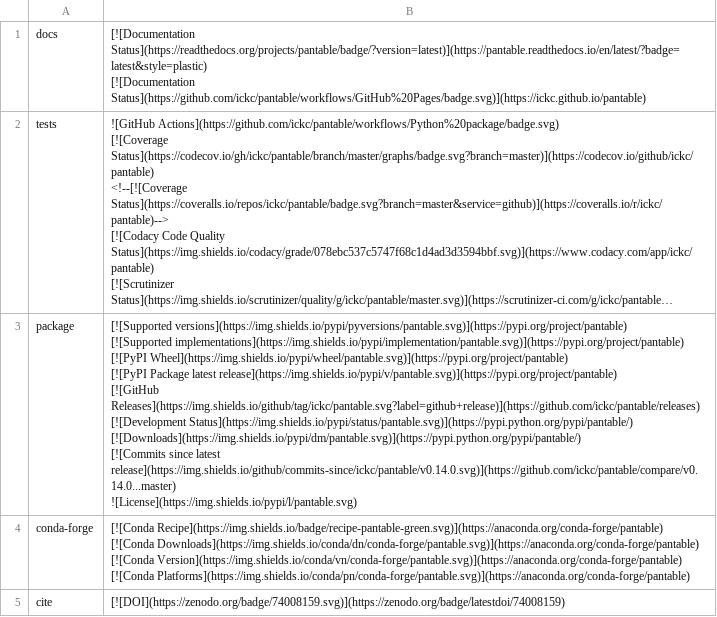
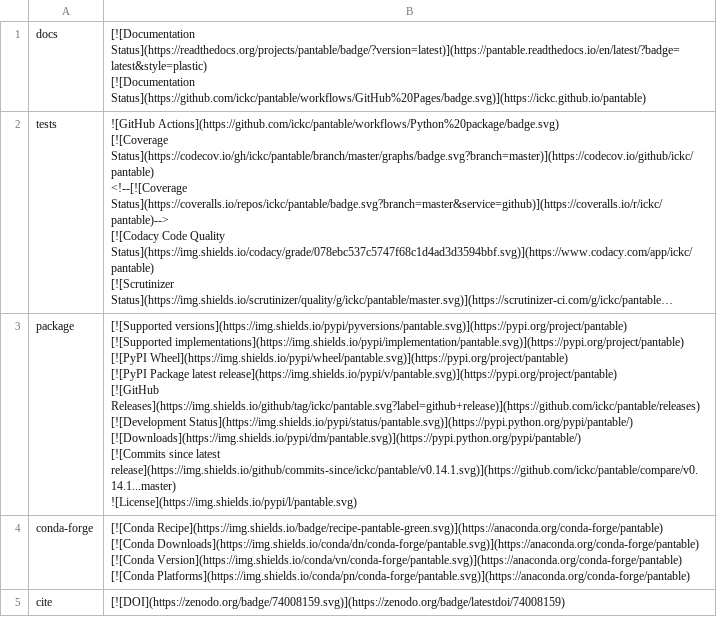
Before and after one commit to ickc/pantable, a CSV file: docs/badges.csv, drawn as a sheet; long unchanged cells end in …; ↵ is a line break in a cell; the diff names each change by its address in the sheet, - before the commit and + after, or states it on an @@ line.

```diff
--- a/docs/badges.csv
+++ b/docs/badges.csv
-B3: …since latest release](https://img.shields.io/github/commits-since/ickc/pantable/v0.14.0.svg)](https://github.com/ickc/pantable/compare/v0.14.0...master) ↵ ![License](https://img.shields.io/pypi/l/pantable.svg)
+B3: …since latest release](https://img.shields.io/github/commits-since/ickc/pantable/v0.14.1.svg)](https://github.com/ickc/pantable/compare/v0.14.1...master) ↵ ![License](https://img.shields.io/pypi/l/pantable.svg)
```
Also changed, not shown: 6 other files.
